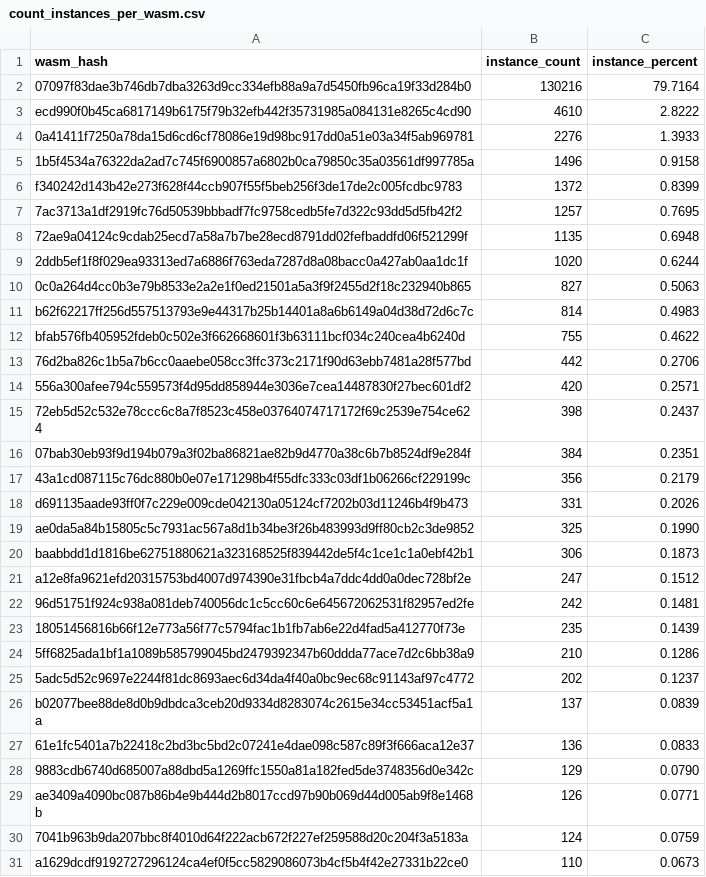
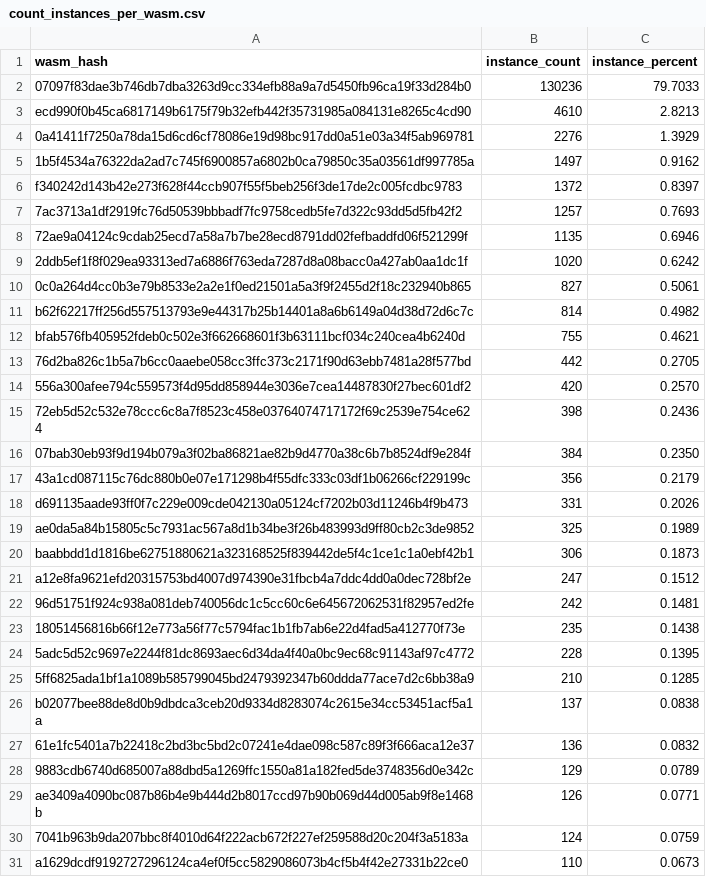
Before and after one commit to drebelsky/contract-wasms, a CSV file: analysis/count_instances_per_wasm.csv, drawn as a sheet; only a part is shown; the diff covers the shown part only.

```diff
--- a/analysis/count_instances_per_wasm.csv
+++ b/analysis/count_instances_per_wasm.csv
@@ -1,20 +1,20 @@
 wasm_hash,instance_count,instance_percent
-"07097f83dae3b746db7dba3263d9cc334efb88a9a7d5450fb96ca19f33d284b0",130216,79.7164
-"ecd990f0b45ca6817149b6175f79b32efb442f35731985a084131e8265c4cd90",4610,2.8222
-"0a41411f7250a78da15d6cd6cf78086e19d98bc917dd0a51e03a34f5ab969781",2276,1.3933
-"1b5f4534a76322da2ad7c745f6900857a6802b0ca79850c35a03561df997785a",1496,0.9158
-"f340242d143b42e273f628f44ccb907f55f5beb256f3de17de2c005fcdbc9783",1372,0.8399
-"7ac3713a1df2919fc76d50539bbbadf7fc9758cedb5fe7d322c93dd5d5fb42f2",1257,0.7695
-"72ae9a04124c9cdab25ecd7a58a7b7be28ecd8791dd02fefbaddfd06f521299f",1135,0.6948
-"2ddb5ef1f8f029ea93313ed7a6886f763eda7287d8a08bacc0a427ab0aa1dc1f",1020,0.6244
-"0c0a264d4cc0b3e79b8533e2a2e1f0ed21501a5a3f9f2455d2f18c232940b865",827,0.5063
-"b62f62217ff256d557513793e9e44317b25b14401a8a6b6149a04d38d72d6c7c",814,0.4983
-"bfab576fb405952fdeb0c502e3f662668601f3b63111bcf034c240cea4b6240d",755,0.4622
-"76d2ba826c1b5a7b6cc0aaebe058cc3ffc373c2171f90d63ebb7481a28f577bd",442,0.2706
-"556a300afee794c559573f4d95dd858944e3036e7cea14487830f27bec601df2",420,0.2571
-"72eb5d52c532e78ccc6c8a7f8523c458e03764074717172f69c2539e754ce624",398,0.2437
-"07bab30eb93f9d194b079a3f02ba86821ae82b9d4770a38c6b7b8524df9e284f",384,0.2351
+"07097f83dae3b746db7dba3263d9cc334efb88a9a7d5450fb96ca19f33d284b0",130236,79.7033
+"ecd990f0b45ca6817149b6175f79b32efb442f35731985a084131e8265c4cd90",4610,2.8213
+"0a41411f7250a78da15d6cd6cf78086e19d98bc917dd0a51e03a34f5ab969781",2276,1.3929
+"1b5f4534a76322da2ad7c745f6900857a6802b0ca79850c35a03561df997785a",1497,0.9162
+"f340242d143b42e273f628f44ccb907f55f5beb256f3de17de2c005fcdbc9783",1372,0.8397
+"7ac3713a1df2919fc76d50539bbbadf7fc9758cedb5fe7d322c93dd5d5fb42f2",1257,0.7693
+"72ae9a04124c9cdab25ecd7a58a7b7be28ecd8791dd02fefbaddfd06f521299f",1135,0.6946
+"2ddb5ef1f8f029ea93313ed7a6886f763eda7287d8a08bacc0a427ab0aa1dc1f",1020,0.6242
+"0c0a264d4cc0b3e79b8533e2a2e1f0ed21501a5a3f9f2455d2f18c232940b865",827,0.5061
+"b62f62217ff256d557513793e9e44317b25b14401a8a6b6149a04d38d72d6c7c",814,0.4982
+"bfab576fb405952fdeb0c502e3f662668601f3b63111bcf034c240cea4b6240d",755,0.4621
+"76d2ba826c1b5a7b6cc0aaebe058cc3ffc373c2171f90d63ebb7481a28f577bd",442,0.2705
+"556a300afee794c559573f4d95dd858944e3036e7cea14487830f27bec601df2",420,0.2570
+"72eb5d52c532e78ccc6c8a7f8523c458e03764074717172f69c2539e754ce624",398,0.2436
+"07bab30eb93f9d194b079a3f02ba86821ae82b9d4770a38c6b7b8524df9e284f",384,0.2350
 "43a1cd087115c76dc880b0e07e171298b4f55dfc333c03df1b06266cf229199c",356,0.2179
 "d691135aade93ff0f7c229e009cde042130a05124cf7202b03d11246b4f9b473",331,0.2026
-"ae0da5a84b15805c5c7931ac567a8d1b34be3f26b483993d9ff80cb2c3de9852",325,0.1990
+"ae0da5a84b15805c5c7931ac567a8d1b34be3f26b483993d9ff80cb2c3de9852",325,0.1989
 "baabbdd1d1816be62751880621a323168525f839442de5f4c1ce1c1a0ebf42b1",306,0.1873
@@ -22,8 +22,8 @@ wasm_hash,instance_count,instance_percent
 "96d51751f924c938a081deb740056dc1c5cc60c6e645672062531f82957ed2fe",242,0.1481
-"18051456816b66f12e773a56f77c5794fac1b1fb7ab6e22d4fad5a412770f73e",235,0.1439
-"5ff6825ada1bf1a1089b585799045bd2479392347b60ddda77ace7d2c6bb38a9",210,0.1286
-"5adc5d52c9697e2244f81dc8693aec6d34da4f40a0bc9ec68c91143af97c4772",202,0.1237
-"b02077bee88de8d0b9dbdca3ceb20d9334d8283074c2615e34cc53451acf5a1a",137,0.0839
-"61e1fc5401a7b22418c2bd3bc5bd2c07241e4dae098c587c89f3f666aca12e37",136,0.0833
-"9883cdb6740d685007a88dbd5a1269ffc1550a81a182fed5de3748356d0e342c",129,0.0790
+"18051456816b66f12e773a56f77c5794fac1b1fb7ab6e22d4fad5a412770f73e",235,0.1438
+"5adc5d52c9697e2244f81dc8693aec6d34da4f40a0bc9ec68c91143af97c4772",228,0.1395
+"5ff6825ada1bf1a1089b585799045bd2479392347b60ddda77ace7d2c6bb38a9",210,0.1285
+"b02077bee88de8d0b9dbdca3ceb20d9334d8283074c2615e34cc53451acf5a1a",137,0.0838
+"61e1fc5401a7b22418c2bd3bc5bd2c07241e4dae098c587c89f3f666aca12e37",136,0.0832
+"9883cdb6740d685007a88dbd5a1269ffc1550a81a182fed5de3748356d0e342c",129,0.0789
 "ae3409a4090bc087b86b4e9b444d2b8017ccd97b90b069d44d005ab9f8e1468b",126,0.0771
```
Also changed, not shown: 5 added rows and 13 edited cells elsewhere in this file, analysis/dupe-code.csv, analysis/find_error_name_collision_with_sdk_results.csv, 49 other files.
